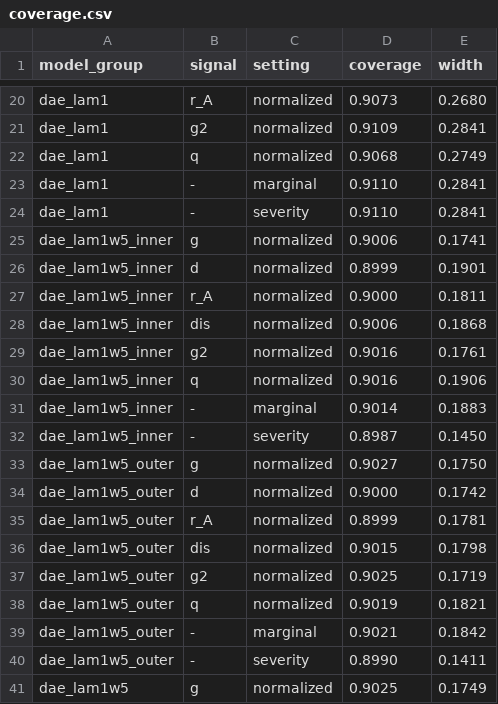
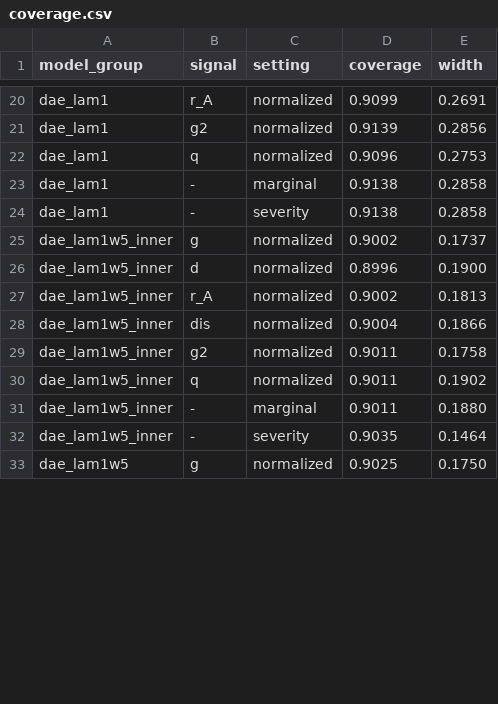
Before and after one commit to milmanb/fixed-point-reliability, a CSV file: results/conformal/coverage.csv, drawn as a sheet; only a part is shown, gaps mark what is left out; removed rows and columns are numbered as before the commit, all else as after; the diff covers the shown part only; the diff names each change by its address in the sheet, - before the commit and + after, or states it on an @@ line.

```diff
--- a/results/conformal/coverage.csv
+++ b/results/conformal/coverage.csv
-D20 (coverage): 0.9073
+D20 (coverage): 0.9099
-E20 (width): 0.2680
+E20 (width): 0.2691
-D21 (coverage): 0.9109
+D21 (coverage): 0.9139
-E21 (width): 0.2841
+E21 (width): 0.2856
-D22 (coverage): 0.9068
+D22 (coverage): 0.9096
-E22 (width): 0.2749
+E22 (width): 0.2753
-D23:D24 (coverage): 0.9110
+D23:D24 (coverage): 0.9138
-E23:E24 (width): 0.2841
+E23:E24 (width): 0.2858
-D25 (coverage): 0.9006
+D25 (coverage): 0.9002
-E25 (width): 0.1741
+E25 (width): 0.1737
-D26 (coverage): 0.8999
+D26 (coverage): 0.8996
-E26 (width): 0.1901
+E26 (width): 0.1900
-D27 (coverage): 0.9000
+D27 (coverage): 0.9002
-E27 (width): 0.1811
+E27 (width): 0.1813
-D28 (coverage): 0.9006
+D28 (coverage): 0.9004
-E28 (width): 0.1868
+E28 (width): 0.1866
-D29:D30 (coverage): 0.9016
+D29:D30 (coverage): 0.9011
-E29 (width): 0.1761
+E29 (width): 0.1758
-E30 (width): 0.1906
+E30 (width): 0.1902
-D31 (coverage): 0.9014
+D31 (coverage): 0.9011
-E31 (width): 0.1883
+E31 (width): 0.1880
-D32 (coverage): 0.8987
+D32 (coverage): 0.9035
-E32 (width): 0.1450
+E32 (width): 0.1464
-row 33: dae_lam1w5_outer | g | normalized | 0.9027 | 0.1750
-row 34: dae_lam1w5_outer | d | normalized | 0.9000 | 0.1742
-row 35: dae_lam1w5_outer | r_A | normalized | 0.8999 | 0.1781
-row 36: dae_lam1w5_outer | dis | normalized | 0.9015 | 0.1798
-row 37: dae_lam1w5_outer | g2 | normalized | 0.9025 | 0.1719
-row 38: dae_lam1w5_outer | q | normalized | 0.9019 | 0.1821
-row 39: dae_lam1w5_outer | - | marginal | 0.9021 | 0.1842
-row 40: dae_lam1w5_outer | - | severity | 0.8990 | 0.1411
-E33 (width): 0.1749
+E33 (width): 0.1750
```
Also changed, not shown: 8 added rows and 88 edited cells elsewhere in this file, results/calibration/calibration.csv, results/conformal/coverage_detail.csv, 12 other files.
